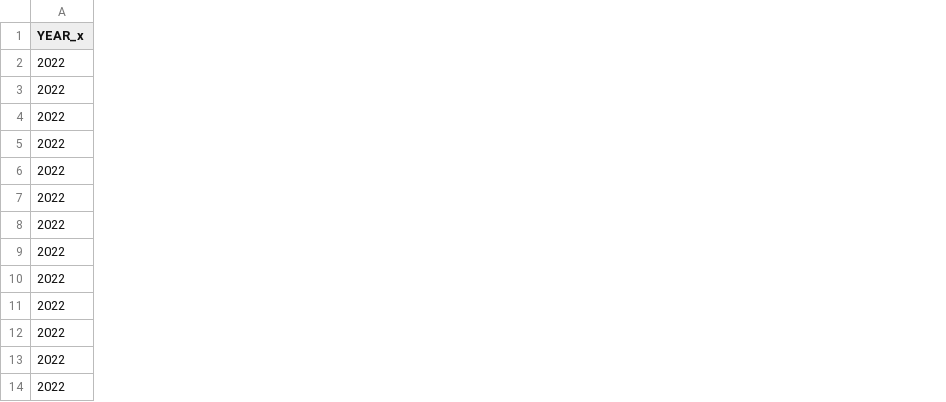
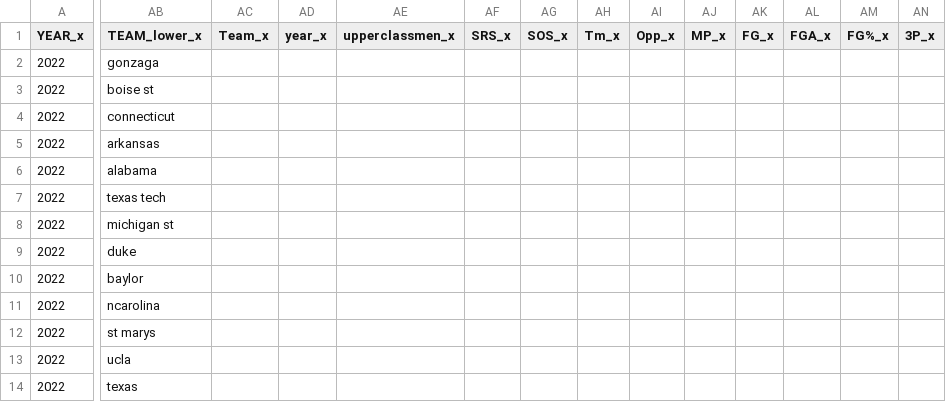
Before and after one commit to JuliaHealeyParera/cs216, a CSV file: code/matches.csv, drawn as a sheet; only a part is shown, gaps mark what is left out; the diff covers the shown part only; the diff names each change by its address in the sheet, - before the commit and + after, or states it on an @@ line.

Commit message:
upperclassmen and all basketball stats merged into teamsa_total and teamsb_total for March Madness data 2023

```diff
--- a/code/matches.csv
+++ b/code/matches.csv
+column AB (TEAM_lower_x), rows 2-14: gonzaga | boise st | connecticut | arkansas | alabama | texas tech | michigan st | duke | baylor | ncarolina | st marys | ucla | texas
+column AC (Team_x), empty
+column AD (year_x), empty
+column AE (upperclassmen_x), empty
+column AF (SRS_x), empty
+column AG (SOS_x), empty
+column AH (Tm_x), empty
+column AI (Opp_x), empty
+column AJ (MP_x), empty
+column AK (FG_x), empty
+column AL (FGA_x), empty
+column AM (FG%_x), empty
+column AN (3P_x), empty
```
Also changed, not shown: 37 added columns elsewhere in this file, 52 other files.
